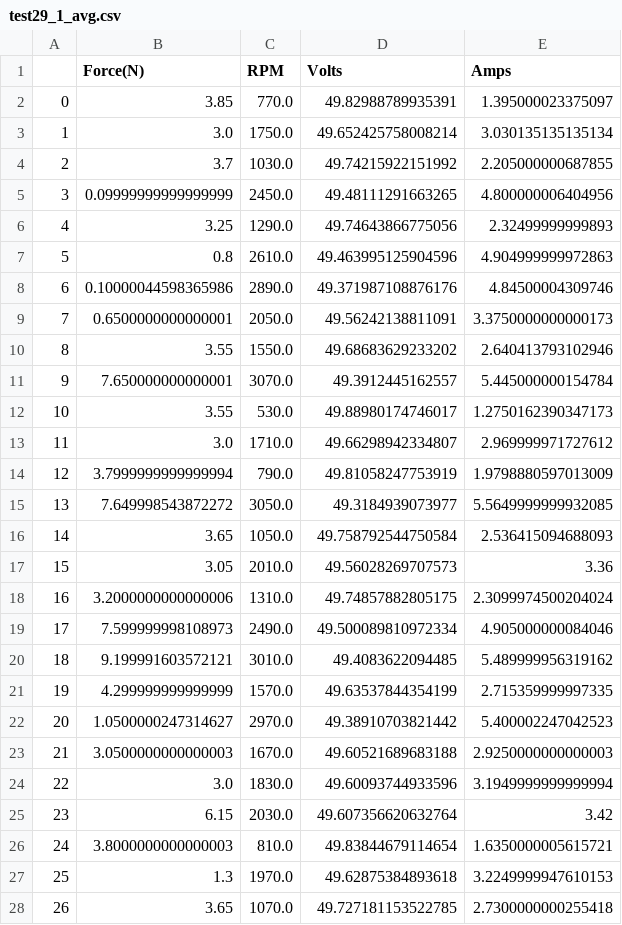
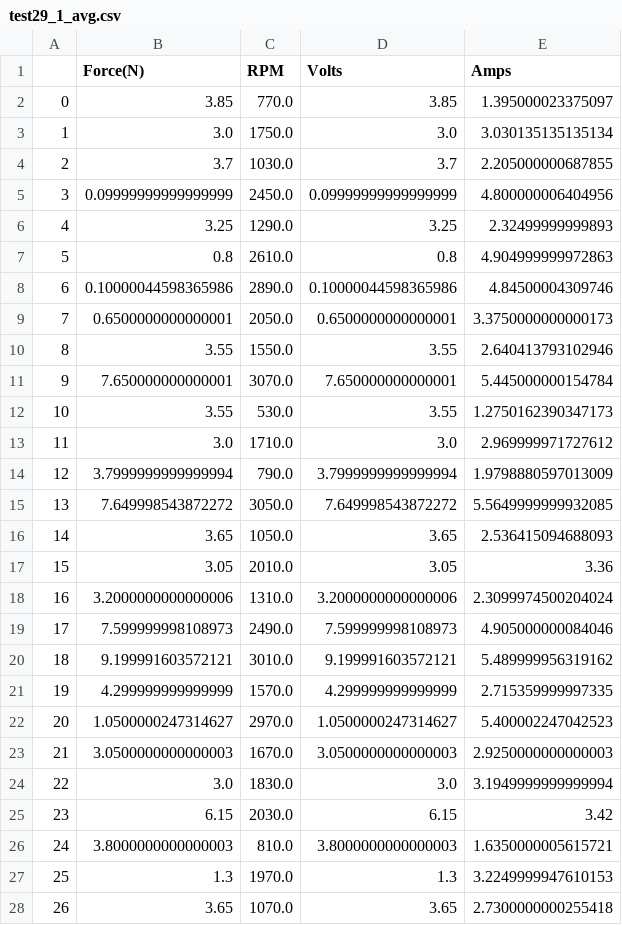
Before and after one commit to IlliniHyperloopComputing/test-data, a CSV file: TestingRigUtil/output_data/test29_1_avg.csv, drawn as a sheet; only a part is shown; the diff covers the shown part only.

```diff
--- a/TestingRigUtil/output_data/test29_1_avg.csv
+++ b/TestingRigUtil/output_data/test29_1_avg.csv
@@ -1,28 +1,28 @@
 ,Force(N),RPM,Volts,Amps
-0,3.85,770.0,49.82988789935391,1.395000023375097
-1,3.0,1750.0,49.652425758008214,3.030135135135134
-2,3.7,1030.0,49.74215922151992,2.205000000687855
-3,0.09999999999999999,2450.0,49.48111291663265,4.800000006404956
-4,3.25,1290.0,49.74643866775056,2.32499999999893
-5,0.8,2610.0,49.463995125904596,4.904999999972863
-6,0.10000044598365986,2890.0,49.371987108876176,4.84500004309746
-7,0.6500000000000001,2050.0,49.56242138811091,3.3750000000000173
-8,3.55,1550.0,49.68683629233202,2.640413793102946
-9,7.650000000000001,3070.0,49.3912445162557,5.445000000154784
-10,3.55,530.0,49.88980174746017,1.2750162390347173
-11,3.0,1710.0,49.66298942334807,2.969999971727612
-12,3.7999999999999994,790.0,49.81058247753919,1.9798880597013009
-13,7.649998543872272,3050.0,49.3184939073977,5.5649999999932085
-14,3.65,1050.0,49.758792544750584,2.536415094688093
-15,3.05,2010.0,49.56028269707573,3.36
-16,3.2000000000000006,1310.0,49.74857882805175,2.3099974500204024
-17,7.599999998108973,2490.0,49.500089810972334,4.905000000084046
-18,9.199991603572121,3010.0,49.4083622094485,5.489999956319162
-19,4.299999999999999,1570.0,49.63537844354199,2.715359999997335
-20,1.0500000247314627,2970.0,49.38910703821442,5.400002247042523
-21,3.0500000000000003,1670.0,49.60521689683188,2.9250000000000003
-22,3.0,1830.0,49.60093744933596,3.1949999999999994
-23,6.15,2030.0,49.607356620632764,3.42
-24,3.8000000000000003,810.0,49.83844679114654,1.6350000005615721
-25,1.3,1970.0,49.62875384893618,3.2249999947610153
-26,3.65,1070.0,49.727181153522785,2.7300000000255418
+0,3.85,770.0,3.85,1.395000023375097
+1,3.0,1750.0,3.0,3.030135135135134
+2,3.7,1030.0,3.7,2.205000000687855
+3,0.09999999999999999,2450.0,0.09999999999999999,4.800000006404956
+4,3.25,1290.0,3.25,2.32499999999893
+5,0.8,2610.0,0.8,4.904999999972863
+6,0.10000044598365986,2890.0,0.10000044598365986,4.84500004309746
+7,0.6500000000000001,2050.0,0.6500000000000001,3.3750000000000173
+8,3.55,1550.0,3.55,2.640413793102946
+9,7.650000000000001,3070.0,7.650000000000001,5.445000000154784
+10,3.55,530.0,3.55,1.2750162390347173
+11,3.0,1710.0,3.0,2.969999971727612
+12,3.7999999999999994,790.0,3.7999999999999994,1.9798880597013009
+13,7.649998543872272,3050.0,7.649998543872272,5.5649999999932085
+14,3.65,1050.0,3.65,2.536415094688093
+15,3.05,2010.0,3.05,3.36
+16,3.2000000000000006,1310.0,3.2000000000000006,2.3099974500204024
+17,7.599999998108973,2490.0,7.599999998108973,4.905000000084046
+18,9.199991603572121,3010.0,9.199991603572121,5.489999956319162
+19,4.299999999999999,1570.0,4.299999999999999,2.715359999997335
+20,1.0500000247314627,2970.0,1.0500000247314627,5.400002247042523
+21,3.0500000000000003,1670.0,3.0500000000000003,2.9250000000000003
+22,3.0,1830.0,3.0,3.1949999999999994
+23,6.15,2030.0,6.15,3.42
+24,3.8000000000000003,810.0,3.8000000000000003,1.6350000005615721
+25,1.3,1970.0,1.3,3.2249999947610153
+26,3.65,1070.0,3.65,2.7300000000255418
```
Also changed, not shown: 114 edited cells elsewhere in this file, TestingRigUtil/output_data/test30_0.75_avg.csv, TestingRigUtil/output_data/test31_0.75_avg.csv, 9 other files.
